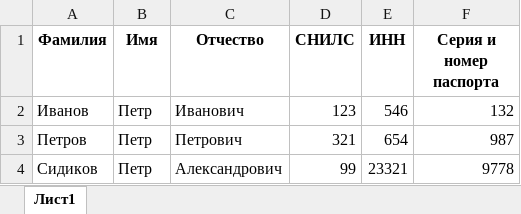
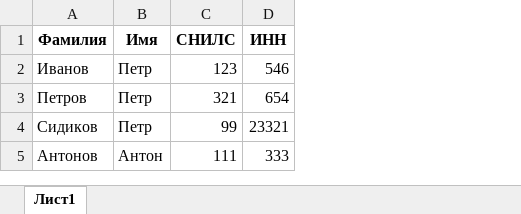
Before and after one commit to flown09/Summer_practice, an Excel workbook: ex1.xlsx, sheet Лист1, drawn as a sheet; values as stored, in another font and other column widths than the file's, no borders; removed rows and columns are numbered as before the commit, all else as after; the diff names each change by its address in the sheet, - before the commit and + after, or states it on an @@ line.

```diff
--- a/ex1.xlsx (sheet Лист1)
+++ b/ex1.xlsx (sheet Лист1)
-column C (Отчество), rows 2-4: Иванович | Петрович | Александрович
-column F (Серия и номер паспорта), rows 2-4: 132 | 987 | 9778
+row 5: Антонов | Антон | 111 | 333
```
Also changed, not shown: ex2.xlsx, Результат_сравнения.xlsx, 2 other files.
